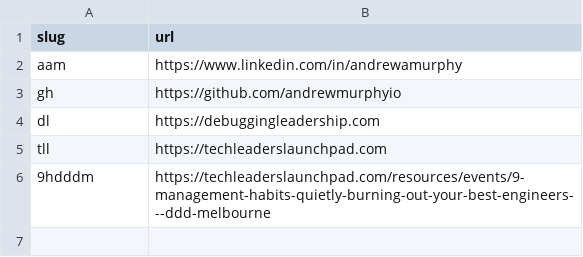
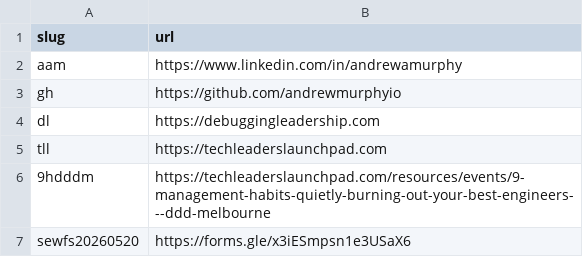
Before and after one commit to andrewmurphyio/gitly.sh, a CSV file: links/andrewmurphyio/links.csv, drawn as a sheet; the diff names each change by its address in the sheet, - before the commit and + after, or states it on an @@ line.

Commit message:
Add new link for sewing event registration

```diff
--- a/links/andrewmurphyio/links.csv
+++ b/links/andrewmurphyio/links.csv
+row 7: sewfs20260520 | https://forms.gle/x3iESmpsn1e3USaX6
```
